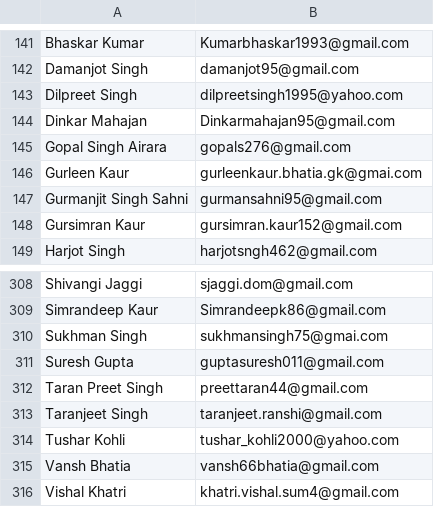
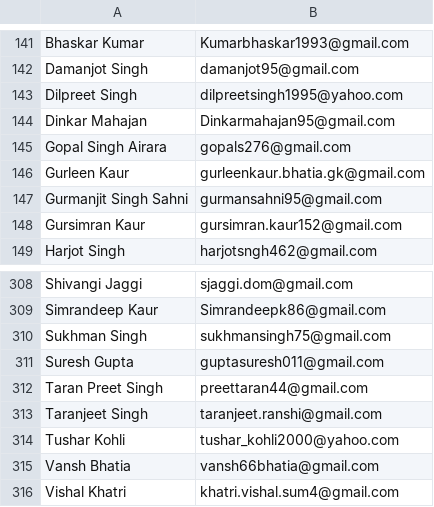
Before and after one commit to gagan93jtg/gtbit_alumni, a CSV file: public/invites/master_2017.csv, drawn as a sheet; only a part is shown, gaps mark what is left out.

```diff
--- a/public/invites/master_2017.csv
+++ b/public/invites/master_2017.csv
@@ -145,3 +145,3 @@ Dinkar Mahajan,Dinkarmahajan95@gmail.com
 Gopal Singh Airara,gopals276@gmail.com
-Gurleen Kaur,gurleenkaur.bhatia.gk@gmai.com
+Gurleen Kaur, gurleenkaur.bhatia.gk@gmail.com
 Gurmanjit Singh Sahni,gurmansahni95@gmail.com
@@ -309,3 +309,3 @@ Shivangi Jaggi,sjaggi.dom@gmail.com
 Simrandeep Kaur,Simrandeepk86@gmail.com
-Sukhman Singh,sukhmansingh75@gmai.com
+Sukhman Singh,sukhmansingh75@gmail.com
 Suresh Gupta,guptasuresh011@gmail.com
```
Also changed, not shown: 1 other file.
